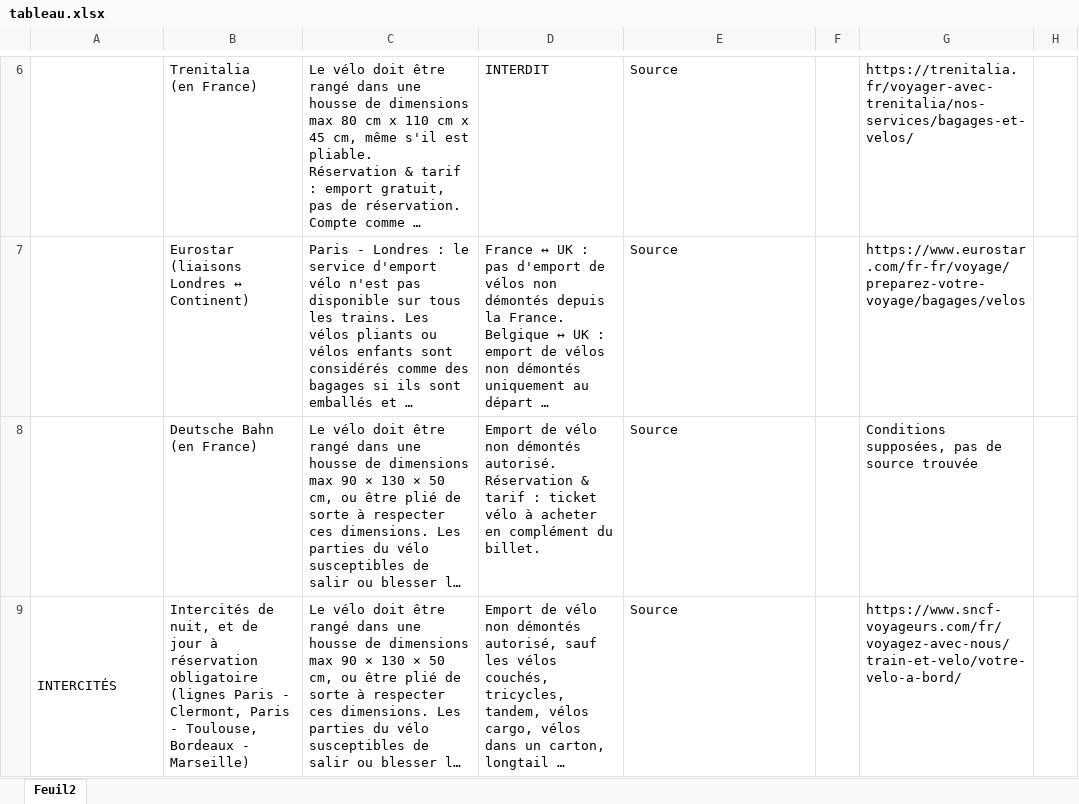
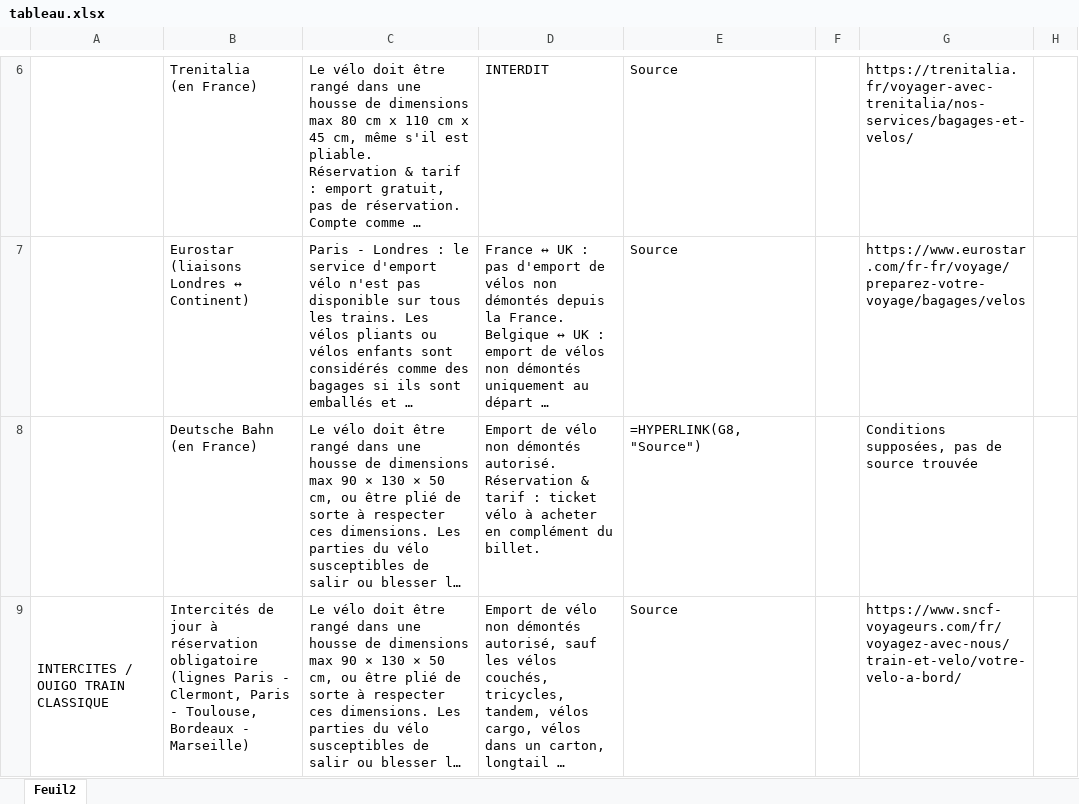
Before and after one commit to velogrimpe/velogrimpe-v2, an Excel workbook: public_html/bdd/cartotrain/tableau.xlsx, sheet Feuil2, drawn as a sheet; only a part is shown, gaps mark what is left out; long unchanged cells end in …; values as stored, in another font and other column widths than the file's, no cell formats; formulas without a stored value are shown as written; the diff covers the shown part only; the diff names each change by its address in the sheet, - before the commit and + after, or states it on an @@ line.

Commit message:
update tableau cartotrain

```diff
--- a/public_html/bdd/cartotrain/tableau.xlsx (sheet Feuil2)
+++ b/public_html/bdd/cartotrain/tableau.xlsx (sheet Feuil2)
-E8: Source
+E8: =HYPERLINK(G8,"Source")
-A9: INTERCITÉS
+A9: INTERCITES / OUIGO TRAIN CLASSIQUE
-B9: Intercités de nuit, et de jour à…
+B9: Intercités de jour à…
```
Also changed, not shown: 1 added row and 3 edited cells elsewhere in this sheet, cell formats, formulas that keep their value.
